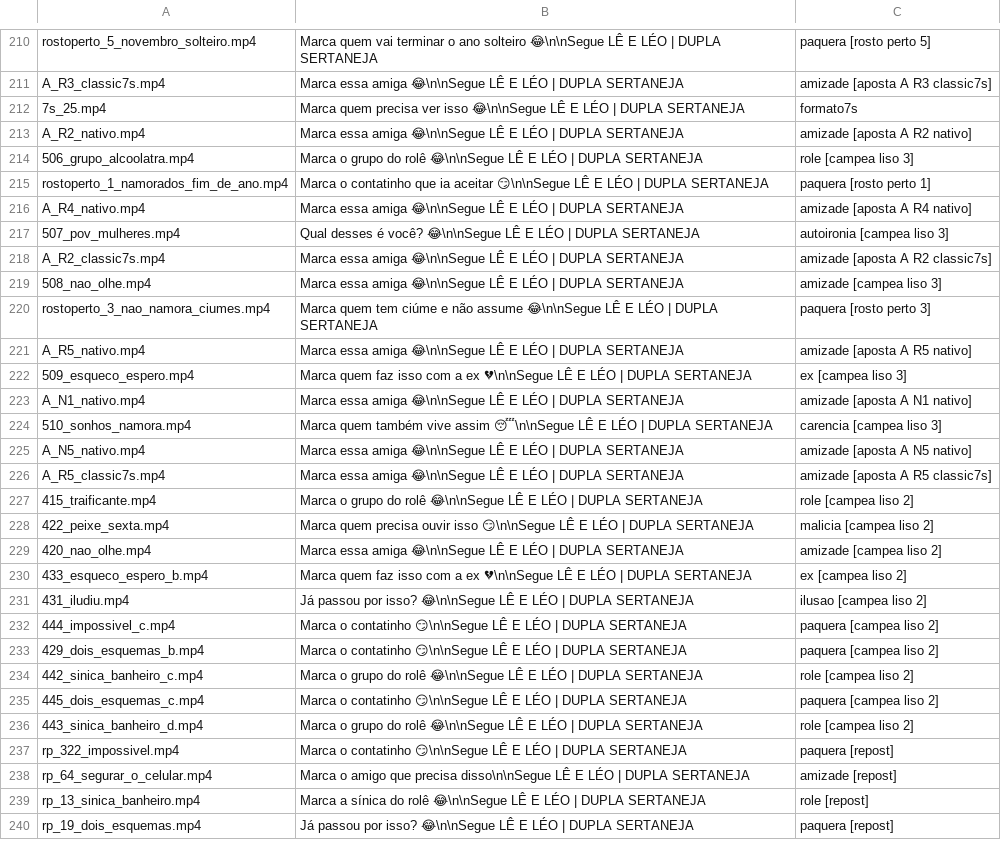
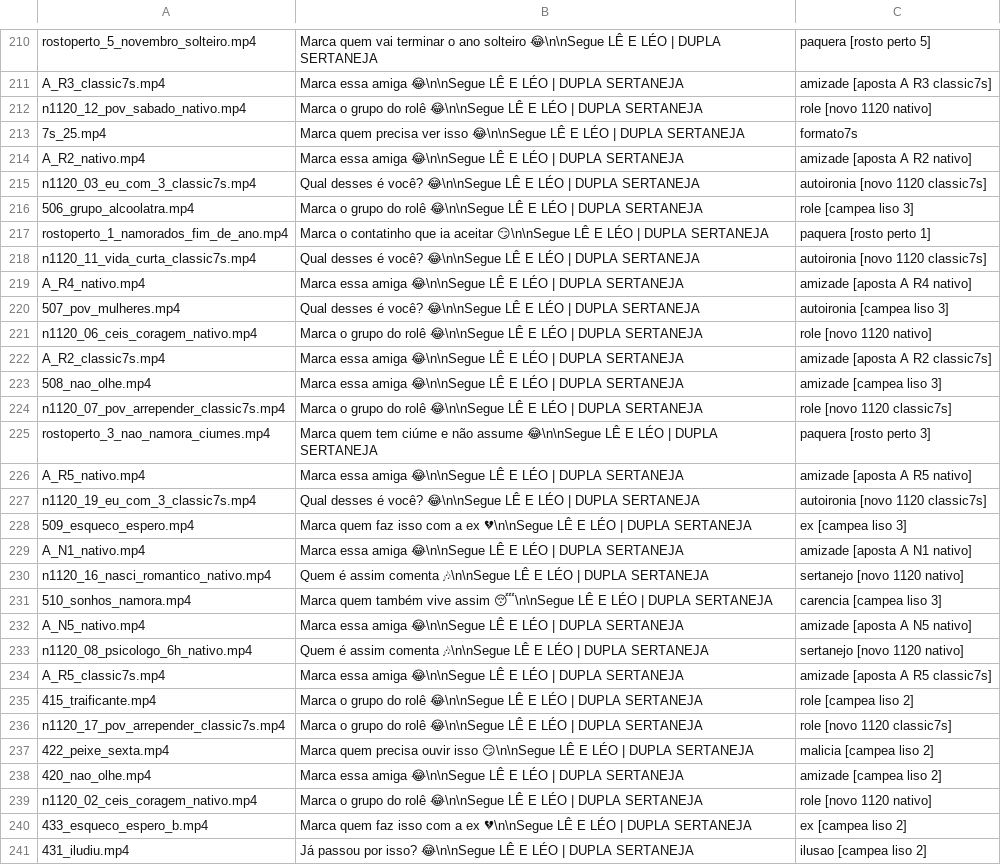
Before and after one commit to brindoapp/reels-teste, a TSV file: contas/leeleo/fila.tsv, drawn as a sheet; only a part is shown, gaps mark what is left out; the shorter side is filled out with more unchanged rows; the diff covers the shown part only.

```diff
--- a/contas/leeleo/fila.tsv
+++ b/contas/leeleo/fila.tsv
@@ -211,20 +211,30 @@ rostoperto_5_novembro_solteiro.mp4	Marca quem vai terminar o ano solteiro 😂\n
 A_R3_classic7s.mp4	Marca essa amiga 😂\n\nSegue LÊ E LÉO | DUPLA SERTANEJA	amizade [aposta A R3 classic7s]
+n1120_12_pov_sabado_nativo.mp4	Marca o grupo do rolê 😂\n\nSegue LÊ E LÉO | DUPLA SERTANEJA	role [novo 1120 nativo]
 7s_25.mp4	Marca quem precisa ver isso 😂\n\nSegue LÊ E LÉO | DUPLA SERTANEJA	formato7s
 A_R2_nativo.mp4	Marca essa amiga 😂\n\nSegue LÊ E LÉO | DUPLA SERTANEJA	amizade [aposta A R2 nativo]
+n1120_03_eu_com_3_classic7s.mp4	Qual desses é você? 😂\n\nSegue LÊ E LÉO | DUPLA SERTANEJA	autoironia [novo 1120 classic7s]
 506_grupo_alcoolatra.mp4	Marca o grupo do rolê 😂\n\nSegue LÊ E LÉO | DUPLA SERTANEJA	role [campea liso 3]
 rostoperto_1_namorados_fim_de_ano.mp4	Marca o contatinho que ia aceitar 😏\n\nSegue LÊ E LÉO | DUPLA SERTANEJA	paquera [rosto perto 1]
+n1120_11_vida_curta_classic7s.mp4	Qual desses é você? 😂\n\nSegue LÊ E LÉO | DUPLA SERTANEJA	autoironia [novo 1120 classic7s]
 A_R4_nativo.mp4	Marca essa amiga 😂\n\nSegue LÊ E LÉO | DUPLA SERTANEJA	amizade [aposta A R4 nativo]
 507_pov_mulheres.mp4	Qual desses é você? 😂\n\nSegue LÊ E LÉO | DUPLA SERTANEJA	autoironia [campea liso 3]
+n1120_06_ceis_coragem_nativo.mp4	Marca o grupo do rolê 😂\n\nSegue LÊ E LÉO | DUPLA SERTANEJA	role [novo 1120 nativo]
 A_R2_classic7s.mp4	Marca essa amiga 😂\n\nSegue LÊ E LÉO | DUPLA SERTANEJA	amizade [aposta A R2 classic7s]
 508_nao_olhe.mp4	Marca essa amiga 😂\n\nSegue LÊ E LÉO | DUPLA SERTANEJA	amizade [campea liso 3]
+n1120_07_pov_arrepender_classic7s.mp4	Marca o grupo do rolê 😂\n\nSegue LÊ E LÉO | DUPLA SERTANEJA	role [novo 1120 classic7s]
 rostoperto_3_nao_namora_ciumes.mp4	Marca quem tem ciúme e não assume 😂\n\nSegue LÊ E LÉO | DUPLA SERTANEJA	paquera [rosto perto 3]
 A_R5_nativo.mp4	Marca essa amiga 😂\n\nSegue LÊ E LÉO | DUPLA SERTANEJA	amizade [aposta A R5 nativo]
+n1120_19_eu_com_3_classic7s.mp4	Qual desses é você? 😂\n\nSegue LÊ E LÉO | DUPLA SERTANEJA	autoironia [novo 1120 classic7s]
 509_esqueco_espero.mp4	Marca quem faz isso com a ex 💔\n\nSegue LÊ E LÉO | DUPLA SERTANEJA	ex [campea liso 3]
 A_N1_nativo.mp4	Marca essa amiga 😂\n\nSegue LÊ E LÉO | DUPLA SERTANEJA	amizade [aposta A N1 nativo]
+n1120_16_nasci_romantico_nativo.mp4	Quem é assim comenta 🎶\n\nSegue LÊ E LÉO | DUPLA SERTANEJA	sertanejo [novo 1120 nativo]
 510_sonhos_namora.mp4	Marca quem também vive assim 😴\n\nSegue LÊ E LÉO | DUPLA SERTANEJA	carencia [campea liso 3]
 A_N5_nativo.mp4	Marca essa amiga 😂\n\nSegue LÊ E LÉO | DUPLA SERTANEJA	amizade [aposta A N5 nativo]
+n1120_08_psicologo_6h_nativo.mp4	Quem é assim comenta 🎶\n\nSegue LÊ E LÉO | DUPLA SERTANEJA	sertanejo [novo 1120 nativo]
 A_R5_classic7s.mp4	Marca essa amiga 😂\n\nSegue LÊ E LÉO | DUPLA SERTANEJA	amizade [aposta A R5 classic7s]
 415_traificante.mp4	Marca o grupo do rolê 😂\n\nSegue LÊ E LÉO | DUPLA SERTANEJA	role [campea liso 2]
+n1120_17_pov_arrepender_classic7s.mp4	Marca o grupo do rolê 😂\n\nSegue LÊ E LÉO | DUPLA SERTANEJA	role [novo 1120 classic7s]
 422_peixe_sexta.mp4	Marca quem precisa ouvir isso 😏\n\nSegue LÊ E LÉO | DUPLA SERTANEJA	malicia [campea liso 2]
 420_nao_olhe.mp4	Marca essa amiga 😂\n\nSegue LÊ E LÉO | DUPLA SERTANEJA	amizade [campea liso 2]
+n1120_02_ceis_coragem_nativo.mp4	Marca o grupo do rolê 😂\n\nSegue LÊ E LÉO | DUPLA SERTANEJA	role [novo 1120 nativo]
 433_esqueco_espero_b.mp4	Marca quem faz isso com a ex 💔\n\nSegue LÊ E LÉO | DUPLA SERTANEJA	ex [campea liso 2]
```
Also changed, not shown: 10 added rows elsewhere in this file, 20 other files.
